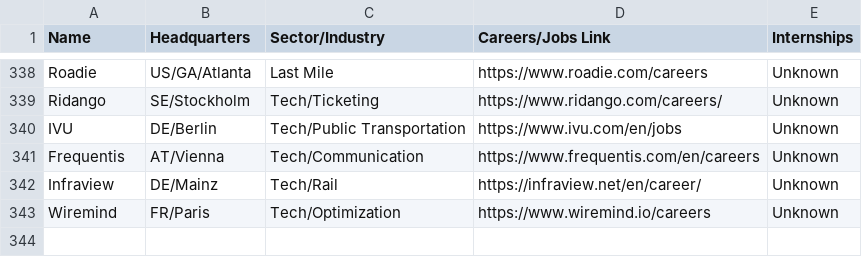
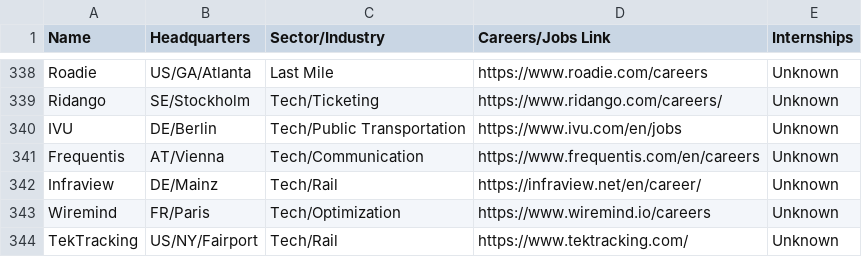
Before and after one commit to davidbailey/tum, a CSV file: companies.csv, drawn as a sheet; only a part is shown, gaps mark what is left out.

Commit message:
Update companies.csv

```diff
--- a/companies.csv
+++ b/companies.csv
@@ -343 +343,2 @@ Infraview,DE/Mainz,Tech/Rail,https://infraview.net/en/career/,Unknown
 Wiremind,FR/Paris,Tech/Optimization,https://www.wiremind.io/careers,Unknown
+TekTracking,US/NY/Fairport,Tech/Rail,https://www.tektracking.com/,Unknown
```
